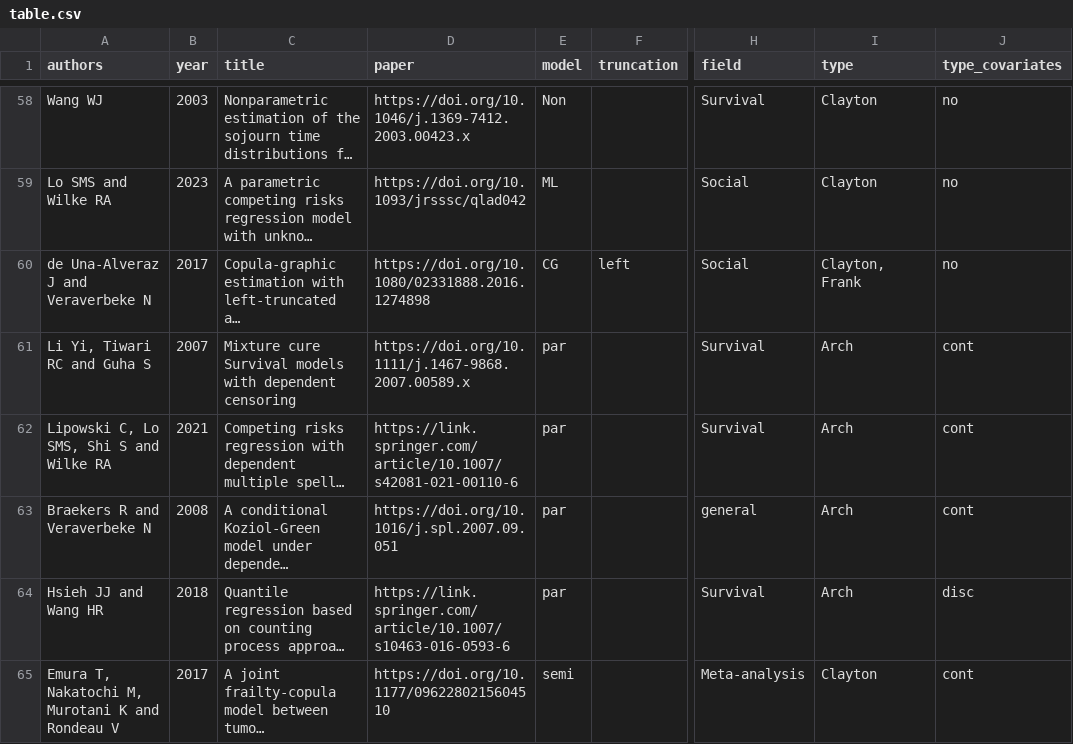
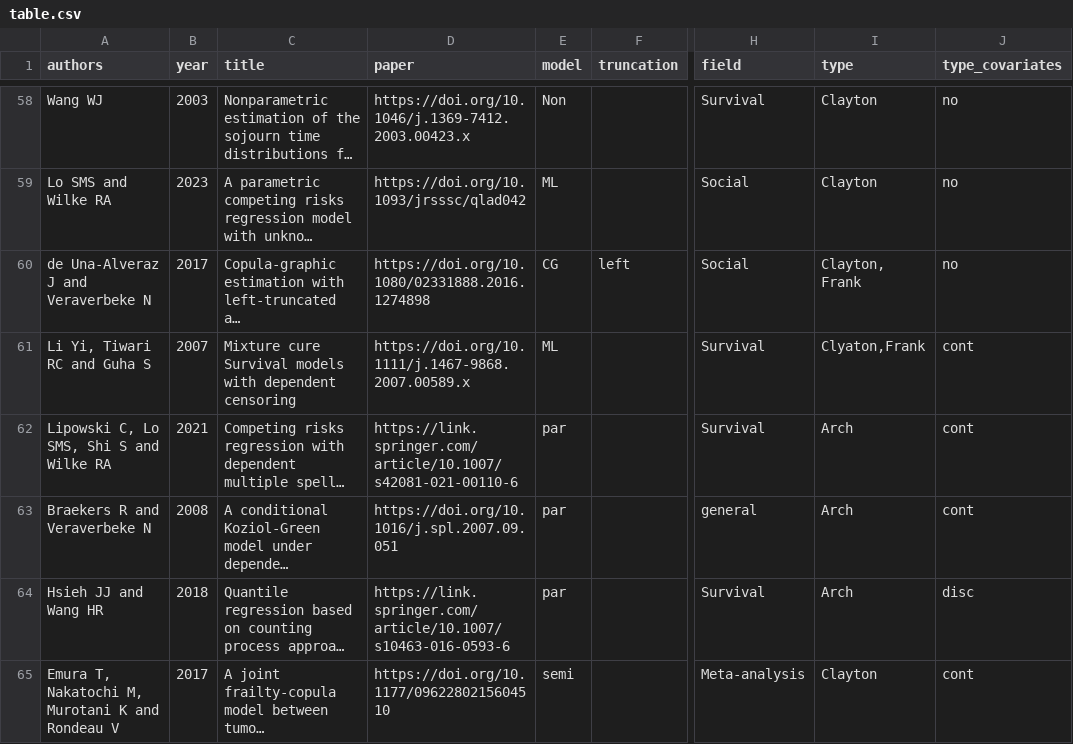
Before and after one commit to jmajakwara/Copula-CR, a CSV file: table.csv, drawn as a sheet; only a part is shown, gaps mark what is left out; long unchanged cells end in …; the diff names each change by its address in the sheet, - before the commit and + after, or states it on an @@ line.

Commit message:
Update table_L61.csv

```diff
--- a/table.csv
+++ b/table.csv
-E61 (model): par
+E61 (model): ML
-I61 (type): Arch
+I61 (type): Clyaton,Frank
```
